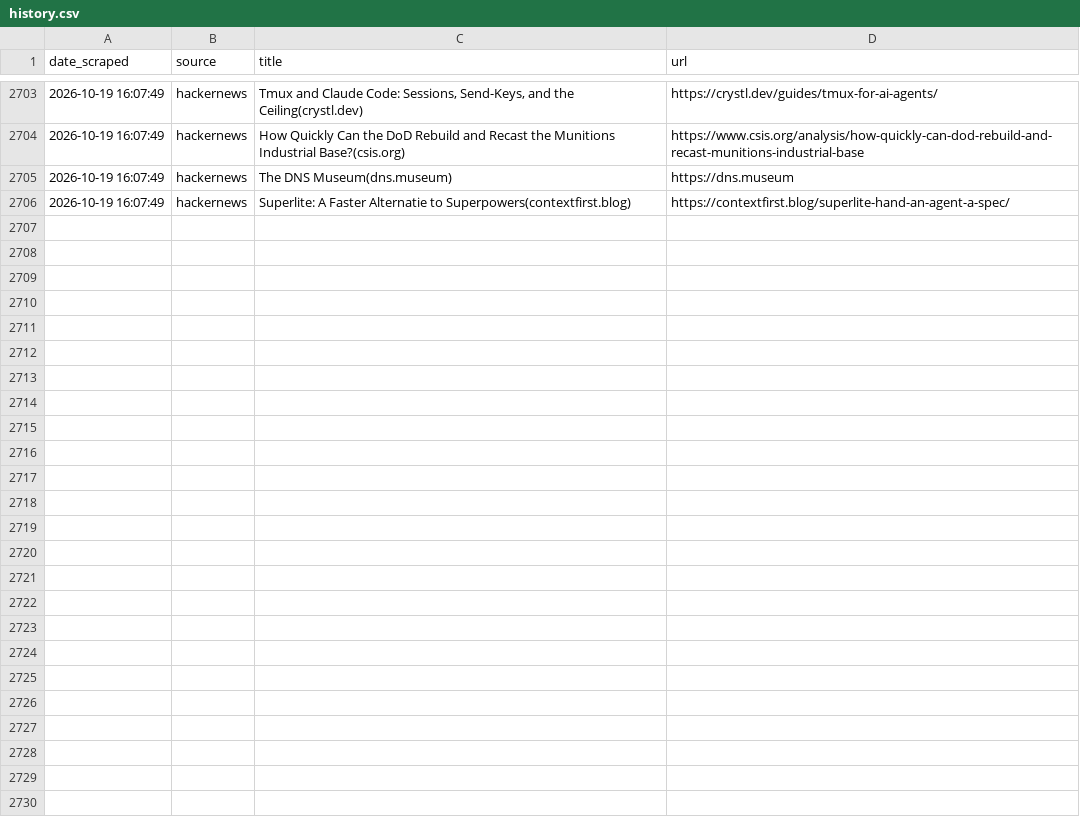
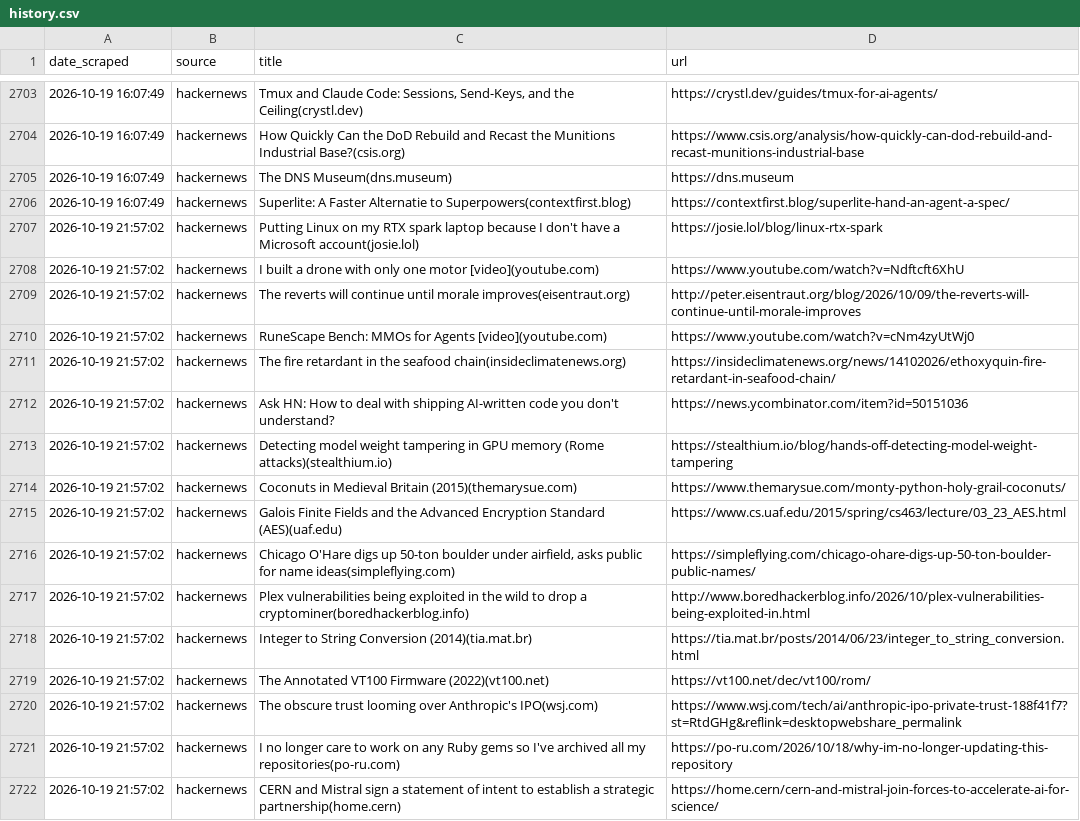
Before and after one commit to yosserayari/trendwatch, a CSV file: storage/history.csv, drawn as a sheet; only a part is shown, gaps mark what is left out.

```diff
--- a/storage/history.csv
+++ b/storage/history.csv
@@ -2706 +2706,17 @@ date_scraped,source,title,url
 2026-10-19 16:07:49,hackernews,Superlite: A Faster Alternatie to Superpowers(contextfirst.blog),https://contextfirst.blog/superlite-hand-an-agent-a-spec/
+2026-10-19 21:57:02,hackernews,Putting Linux on my RTX spark laptop because I don't have a Microsoft account(josie.lol),https://josie.lol/blog/linux-rtx-spark
+2026-10-19 21:57:02,hackernews,I built a drone with only one motor [video](youtube.com),https://www.youtube.com/watch?v=Ndftcft6XhU
+2026-10-19 21:57:02,hackernews,The reverts will continue until morale improves(eisentraut.org),http://peter.eisentraut.org/blog/2026/10/09/the-reverts-will-continue-until-morale-improves
+2026-10-19 21:57:02,hackernews,RuneScape Bench: MMOs for Agents [video](youtube.com),https://www.youtube.com/watch?v=cNm4zyUtWj0
+2026-10-19 21:57:02,hackernews,The fire retardant in the seafood chain(insideclimatenews.org),https://insideclimatenews.org/news/14102026/ethoxyquin-fire-retardant-in-seafood-chain/
+2026-10-19 21:57:02,hackernews,Ask HN: How to deal with shipping AI-written code you don't understand?,https://news.ycombinator.com/item?id=50151036
+2026-10-19 21:57:02,hackernews,Detecting model weight tampering in GPU memory (Rome attacks)(stealthium.io),https://stealthium.io/blog/hands-off-detecting-model-weight-tampering
+2026-10-19 21:57:02,hackernews,Coconuts in Medieval Britain (2015)(themarysue.com),https://www.themarysue.com/monty-python-holy-grail-coconuts/
+2026-10-19 21:57:02,hackernews,Galois Finite Fields and the Advanced Encryption Standard (AES)(uaf.edu),https://www.cs.uaf.edu/2015/spring/cs463/lecture/03_23_AES.html
+2026-10-19 21:57:02,hackernews,"Chicago O'Hare digs up 50-ton boulder under airfield, asks public for name ideas(simpleflying.com)",https://simpleflying.com/chicago-ohare-digs-up-50-ton-boulder-public-names/
+2026-10-19 21:57:02,hackernews,Plex vulnerabilities being exploited in the wild to drop a cryptominer(boredhackerblog.info),http://www.boredhackerblog.info/2026/10/plex-vulnerabilities-being-exploited-in.html
+2026-10-19 21:57:02,hackernews,Integer to String Conversion (2014)(tia.mat.br),https://tia.mat.br/posts/2014/06/23/integer_to_string_conversion.html
+2026-10-19 21:57:02,hackernews,The Annotated VT100 Firmware (2022)(vt100.net),https://vt100.net/dec/vt100/rom/
+2026-10-19 21:57:02,hackernews,The obscure trust looming over Anthropic's IPO(wsj.com),https://www.wsj.com/tech/ai/anthropic-ipo-private-trust-188f41f7?st=RtdGHg&reflink=desktopwebshare_permalink
+2026-10-19 21:57:02,hackernews,I no longer care to work on any Ruby gems so I've archived all my repositories(po-ru.com),https://po-ru.com/2026/10/18/why-im-no-longer-updating-this-repository
+2026-10-19 21:57:02,hackernews,CERN and Mistral sign a statement of intent to establish a strategic partnership(home.cern),https://home.cern/cern-and-mistral-join-forces-to-accelerate-ai-for-science/
```
